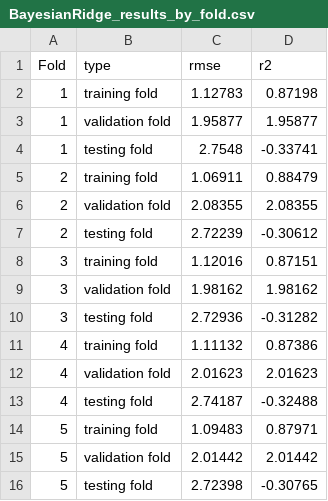
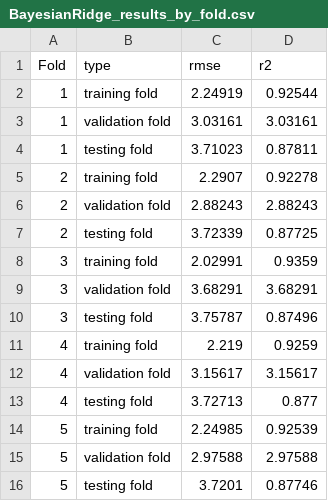
Before and after one commit to CristianLazoQuispe/Stringer-project, a CSV file: Results/Models/BayesianRidge/BayesianRidge_results_by_fold.csv, drawn as a sheet.

```diff
--- a/Results/Models/BayesianRidge/BayesianRidge_results_by_fold.csv
+++ b/Results/Models/BayesianRidge/BayesianRidge_results_by_fold.csv
@@ -1,16 +1,16 @@
 Fold,type,rmse,r2
-1,training fold,1.12783,0.87198
-1,validation fold,1.95877,1.95877
-1,testing fold,2.7548,-0.33741
-2,training fold,1.06911,0.88479
-2,validation fold,2.08355,2.08355
-2,testing fold,2.72239,-0.30612
-3,training fold,1.12016,0.87151
-3,validation fold,1.98162,1.98162
-3,testing fold,2.72936,-0.31282
-4,training fold,1.11132,0.87386
-4,validation fold,2.01623,2.01623
-4,testing fold,2.74187,-0.32488
-5,training fold,1.09483,0.87971
-5,validation fold,2.01442,2.01442
-5,testing fold,2.72398,-0.30765
+1,training fold,2.24919,0.92544
+1,validation fold,3.03161,3.03161
+1,testing fold,3.71023,0.87811
+2,training fold,2.2907,0.92278
+2,validation fold,2.88243,2.88243
+2,testing fold,3.72339,0.87725
+3,training fold,2.02991,0.9359
+3,validation fold,3.68291,3.68291
+3,testing fold,3.75787,0.87496
+4,training fold,2.219,0.9259
+4,validation fold,3.15617,3.15617
+4,testing fold,3.72713,0.877
+5,training fold,2.24985,0.92539
+5,validation fold,2.97588,2.97588
+5,testing fold,3.7201,0.87746
```
Also changed, not shown: Results/Models/ElasticNet/ElasticNet_results_by_fold.csv, Results/Models/LGBMRegressor/LGBMRegressor_results_by_fold.csv, 25 other files.
